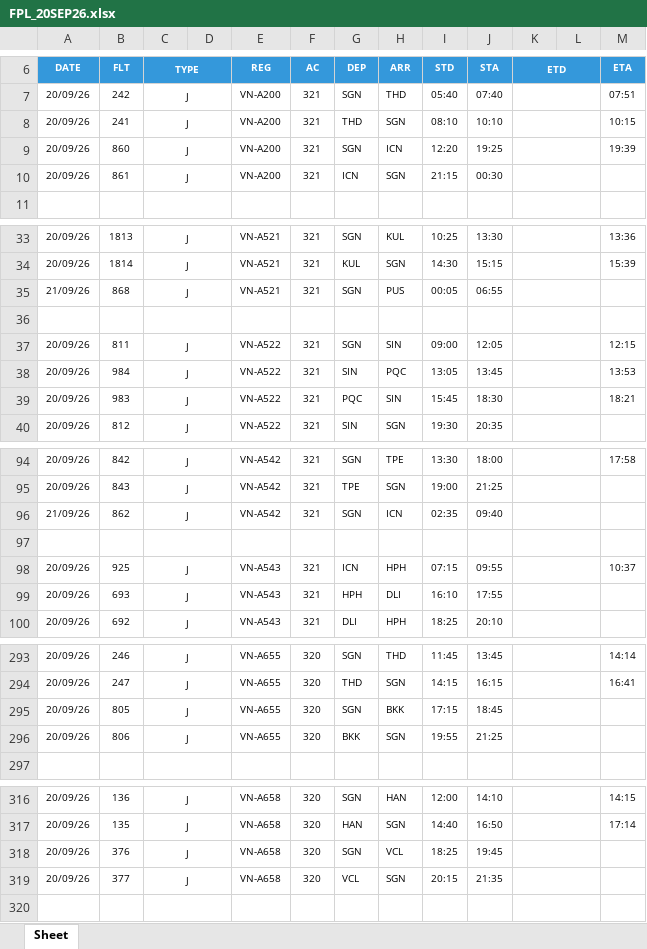
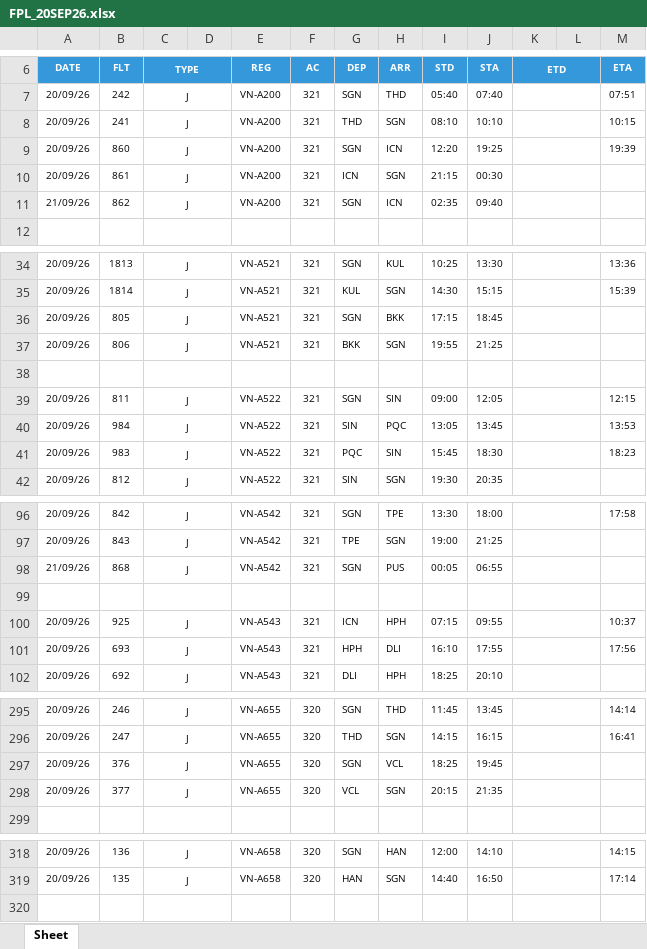
Before and after one commit to tlgsvj/lc, an Excel workbook: Data/FlightPlan/FPL_20SEP26.xlsx, sheet Sheet, drawn as a sheet; only a part is shown, gaps mark what is left out; values as stored, in another font and other column widths than the file's, no borders; charts and pictures not drawn; removed rows and columns are numbered as before the commit, all else as after; the diff covers the shown part only; the diff names each change by its address in the sheet, - before the commit and + after, or states it on an @@ line.

Commit message:
Update FPL_20SEP26.xlsx

```diff
--- a/Data/FlightPlan/FPL_20SEP26.xlsx (sheet Sheet)
+++ b/Data/FlightPlan/FPL_20SEP26.xlsx (sheet Sheet)
+row 11: 21/09/26 | 862 | J |  | VN-A200 | 321 | SGN | ICN | 02:35 | 09:40
-A36 (DATE): 21/09/26
+A36 (DATE): 20/09/26
-B36 (FLT): 868
+B36 (FLT): 805
-H36 (ARR): PUS
+H36 (ARR): BKK
-I36 (STD): 00:05
+I36 (STD): 17:15
-J36 (STA): 06:55
+J36 (STA): 18:45
+row 37: 20/09/26 | 806 | J |  | VN-A521 | 321 | BKK | SGN | 19:55 | 21:25
-M41 (ETA): 18:21
+M41 (ETA): 18:23
-B98 (FLT): 862
+B98 (FLT): 868
-H98 (ARR): ICN
+H98 (ARR): PUS
-I98 (STD): 02:35
+I98 (STD): 00:05
-J98 (STA): 09:40
+J98 (STA): 06:55
-M101 (ETA): (empty)
+M101 (ETA): 17:56
-B297 (FLT): 805
+B297 (FLT): 376
-H297 (ARR): BKK
+H297 (ARR): VCL
-I297 (STD): 17:15
+I297 (STD): 18:25
-J297 (STA): 18:45
+J297 (STA): 19:45
-B298 (FLT): 806
+B298 (FLT): 377
-G298 (DEP): BKK
+G298 (DEP): VCL
-I298 (STD): 19:55
+I298 (STD): 20:15
-J298 (STA): 21:25
+J298 (STA): 21:35
-row 318: 20/09/26 | 376 | J |  | VN-A658 | 320 | SGN | VCL | 18:25 | 19:45
-row 319: 20/09/26 | 377 | J |  | VN-A658 | 320 | VCL | SGN | 20:15 | 21:35
```
Also changed, not shown: 16 edited cells elsewhere in this sheet.
